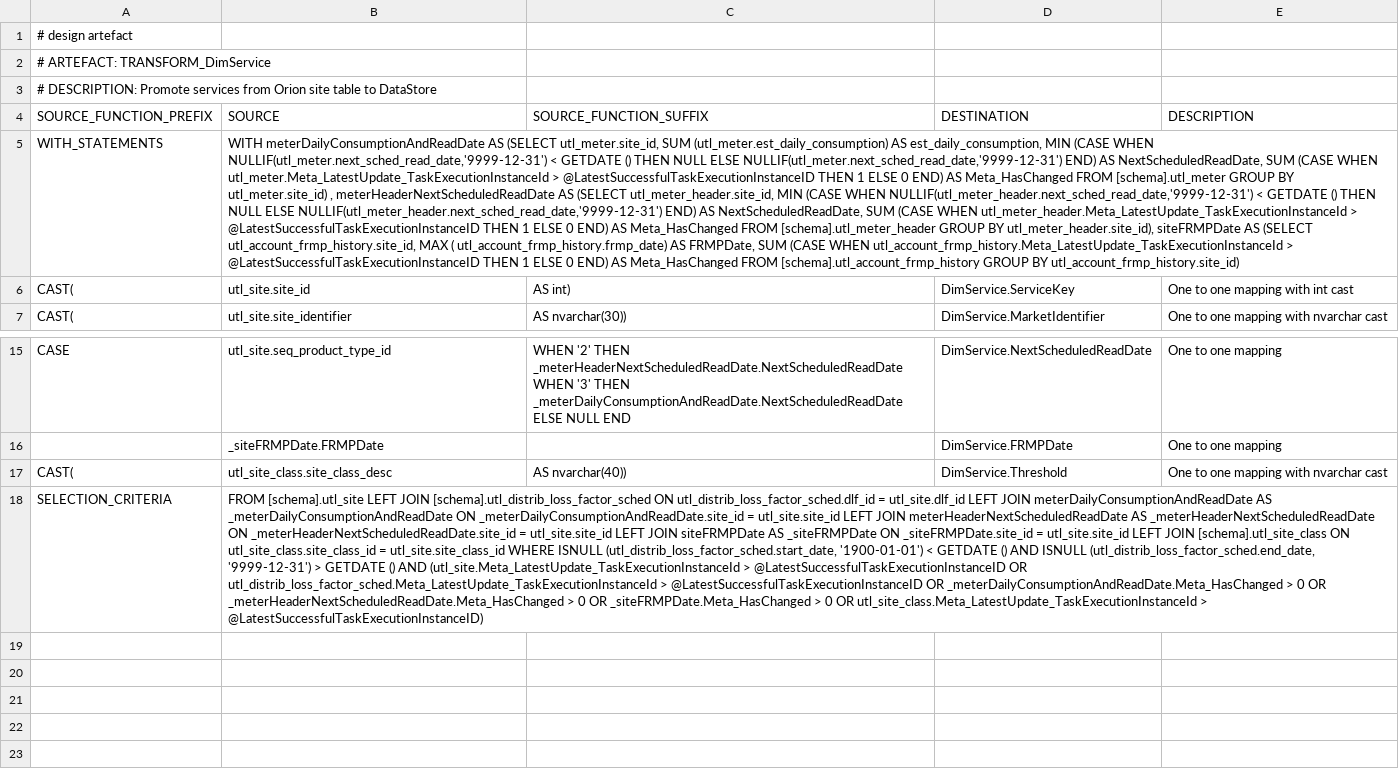
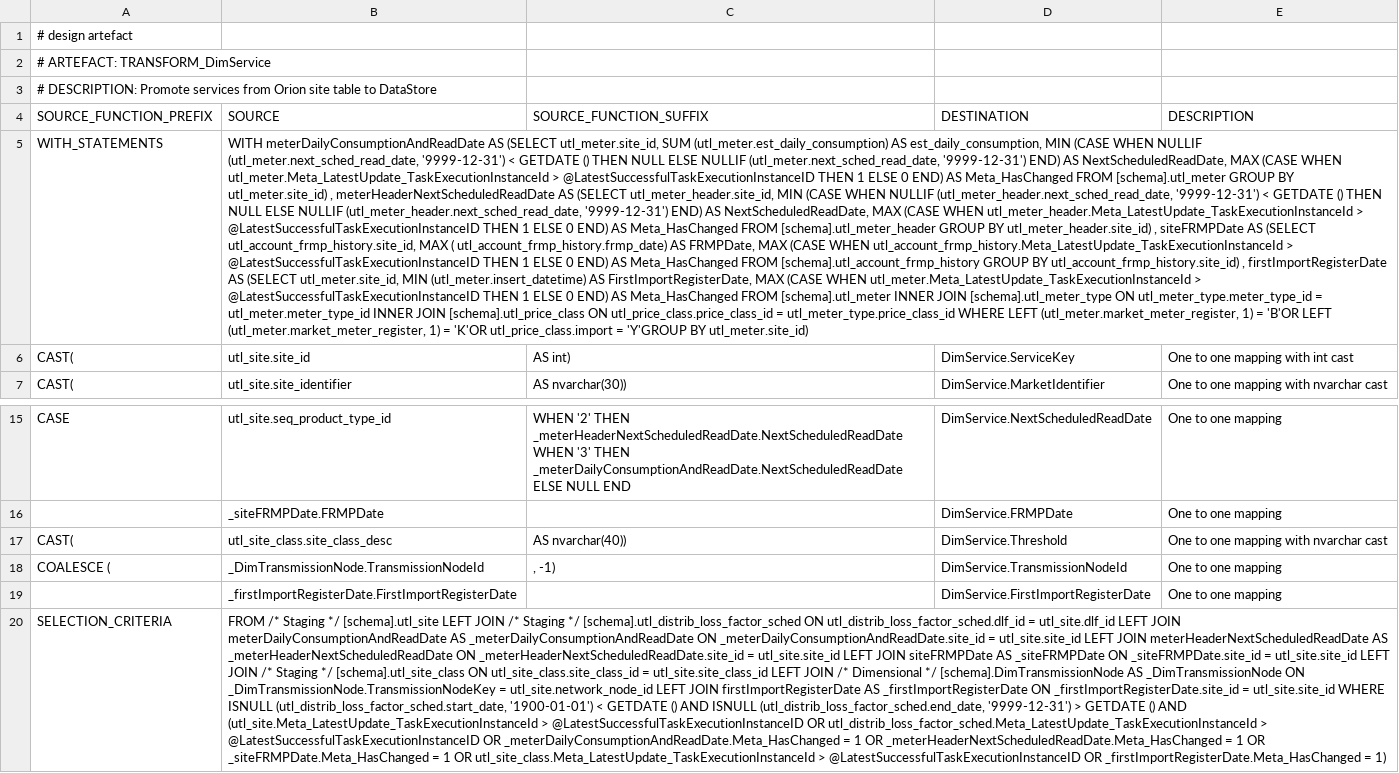
Before and after one commit to melvinwi/EDWCI, a TSV file: transformations/TRANSFORM_DimService.tsv, drawn as a sheet; only a part is shown, gaps mark what is left out; addresses are those after the commit; the diff names each change by its address in the sheet, - before the commit and + after, or states it on an @@ line.

Commit message:
Enhance DimService transformation [#717]

```diff
--- a/transformations/TRANSFORM_DimService.tsv
+++ b/transformations/TRANSFORM_DimService.tsv
-B5 (SOURCE): …(CASE WHEN NULLIF(utl_meter.next_sched_read_date,'9999-12-31') < GETDATE () THEN NULL ELSE NULLIF(utl_meter.next_sched_read_date,'9999-12-31') END) AS NextScheduledReadDate, SUM (CASE WHEN utl_meter.Meta_LatestUpdate_TaskExecutionInstanceId > @LatestSuccessfulTaskExecutionInstanceID THEN 1 ELSE 0 END) AS Meta_HasChanged FROM [schema].utl_meter GROUP BY utl_meter.site_id) , meterHeaderNextScheduledReadDate AS (SELECT utl_meter_header.site_id, MIN (CASE WHEN NULLIF(utl_meter_header.next_sched_read_date,'9999-12-31') < GETDATE () THEN NULL ELSE NULLIF(utl_meter_header.next_sched_read_date,'9999-12-31') END) AS NextScheduledReadDate, SUM (CASE WHEN utl_meter_header.Meta_LatestUpdate_TaskExecutionInstanceId > @LatestSuccessfulTaskExecutionInstanceID THEN 1 ELSE 0 END) AS Meta_HasChanged FROM [schema].utl_meter_header GROUP BY utl_meter_header.site_id), siteFRMPDate AS (SELECT utl_account_frmp_history.site_id, MAX ( utl_account_frmp_history.frmp_date) AS FRMPDate, SUM (CASE WHEN utl_account_frmp_history.Meta_LatestUpdate_TaskExecutionInstanceId > @LatestSuccessfulTaskExecutionInstanceID THEN 1 ELSE 0 END) AS Meta_HasChanged FROM [schema].utl_account_frmp_history GROUP BY utl_account_frmp_history.site_id)
+B5 (SOURCE): …(CASE WHEN NULLIF (utl_meter.next_sched_read_date, '9999-12-31') < GETDATE () THEN NULL ELSE NULLIF (utl_meter.next_sched_read_date, '9999-12-31') END) AS NextScheduledReadDate, MAX (CASE WHEN utl_meter.Meta_LatestUpdate_TaskExecutionInstanceId > @LatestSuccessfulTaskExecutionInstanceID THEN 1 ELSE 0 END) AS Meta_HasChanged FROM [schema].utl_meter GROUP BY utl_meter.site_id) , meterHeaderNextScheduledReadDate AS (SELECT utl_meter_header.site_id, MIN (CASE WHEN NULLIF (utl_meter_header.next_sched_read_date, '9999-12-31') < GETDATE () THEN NULL ELSE NULLIF (utl_meter_header.next_sched_read_date, '9999-12-31') END) AS NextScheduledReadDate, MAX (CASE WHEN utl_meter_header.Meta_LatestUpdate_TaskExecutionInstanceId > @LatestSuccessfulTaskExecutionInstanceID THEN 1 ELSE 0 END) AS Meta_HasChanged FROM [schema].utl_meter_header GROUP BY utl_meter_header.site_id) , siteFRMPDate AS (SELECT utl_account_frmp_history.site_id, MAX ( utl_account_frmp_history.frmp_date) AS FRMPDate, MAX (CASE WHEN utl_account_frmp_history.Meta_LatestUpdate_TaskExecutionInstanceId > @LatestSuccessfulTaskExecutionInstanceID THEN 1 ELSE 0 END) AS Meta_HasChanged FROM [schema].utl_account_frmp_history GROUP BY utl_account_frmp_history.site_id) , firstImportRegisterDate AS (SELECT utl_meter.site_id, MIN (utl_meter.insert_datetime) AS FirstImportRegisterDate, MAX (CASE WHEN utl_meter.Meta_LatestUpdate_TaskExecutionInstanceId > @LatestSuccessfulTaskExecutionInstanceID THEN 1 ELSE 0 END) AS Meta_HasChanged FROM [schema].utl_meter INNER JOIN [schema].utl_meter_type ON utl_meter_type.meter_type_id = utl_meter.meter_type_id INNER JOIN [schema].utl_price_class ON utl_price_class.price_class_id = utl_meter_type.price_class_id WHERE LEFT (utl_meter.market_meter_register, 1) = 'B'OR LEFT (utl_meter.market_meter_register, 1) = 'K'OR utl_price_class.import = 'Y'GROUP BY utl_meter.site_id)
+row 18: COALESCE ( | _DimTransmissionNode.TransmissionNodeId | , -1) | DimService.TransmissionNodeId | One to one mapping
+row 19:  | _firstImportRegisterDate.FirstImportRegisterDate |  | DimService.FirstImportRegisterDate | One to one mapping
-B20 (SOURCE): FROM [schema].utl_site LEFT JOIN [schema].utl_distrib_loss_factor_sched ON utl_distrib_loss_factor_sched.dlf_id = utl_site.dlf_id LEFT JOIN meterDailyConsumptionAndReadDate AS _meterDailyConsumptionAndReadDate ON _meterDailyConsumptionAndReadDate.site_id = utl_site.site_id LEFT JOIN meterHeaderNextScheduledReadDate AS _meterHeaderNextScheduledReadDate ON _meterHeaderNextScheduledReadDate.site_id = utl_site.site_id LEFT JOIN siteFRMPDate AS _siteFRMPDate ON _siteFRMPDate.site_id = utl_site.site_id LEFT JOIN [schema].utl_site_class ON utl_site_class.site_class_id = utl_site.site_class_id WHERE ISNULL (utl_distrib_loss_factor_sched.start_date, '1900-01-01') < GETDATE () AND ISNULL (utl_distrib_loss_factor_sched.end_date, '9999-12-31') > GETDATE () AND (utl_site.Meta_LatestUpdate_TaskExecutionInstanceId > @LatestSuccessfulTaskExecutionInstanceID OR utl_distrib_loss_factor_sched.Meta_LatestUpdate_TaskExecutionInstanceId > @LatestSuccessfulTaskExecutionInstanceID OR _meterDailyConsumptionAndReadDate.Meta_HasChanged > 0 OR _meterHeaderNextScheduledReadDate.Meta_HasChanged > 0 OR _siteFRMPDate.Meta_HasChanged > 0 OR utl_site_class.Meta_LatestUpdate_TaskExecutionInstanceId > @LatestSuccessfulTaskExecutionInstanceID)
+B20 (SOURCE): FROM /* Staging */ [schema].utl_site LEFT JOIN /* Staging */ [schema].utl_distrib_loss_factor_sched ON utl_distrib_loss_factor_sched.dlf_id = utl_site.dlf_id LEFT JOIN meterDailyConsumptionAndReadDate AS _meterDailyConsumptionAndReadDate ON _meterDailyConsumptionAndReadDate.site_id = utl_site.site_id LEFT JOIN meterHeaderNextScheduledReadDate AS _meterHeaderNextScheduledReadDate ON _meterHeaderNextScheduledReadDate.site_id = utl_site.site_id LEFT JOIN siteFRMPDate AS _siteFRMPDate ON _siteFRMPDate.site_id = utl_site.site_id LEFT JOIN /* Staging */ [schema].utl_site_class ON utl_site_class.site_class_id = utl_site.site_class_id LEFT JOIN /* Dimensional */ [schema].DimTransmissionNode AS _DimTransmissionNode ON _DimTransmissionNode.TransmissionNodeKey = utl_site.network_node_id LEFT JOIN firstImportRegisterDate AS _firstImportRegisterDate ON _firstImportRegisterDate.site_id = utl_site.site_id WHERE ISNULL (utl_distrib_loss_factor_sched.start_date, '1900-01-01') < GETDATE () AND ISNULL (utl_distrib_loss_factor_sched.end_date, '9999-12-31') > GETDATE () AND (utl_site.Meta_LatestUpdate_TaskExecutionInstanceId > @LatestSuccessfulTaskExecutionInstanceID OR utl_distrib_loss_factor_sched.Meta_LatestUpdate_TaskExecutionInstanceId > @LatestSuccessfulTaskExecutionInstanceID OR _meterDailyConsumptionAndReadDate.Meta_HasChanged = 1 OR _meterHeaderNextScheduledReadDate.Meta_HasChanged = 1 OR _siteFRMPDate.Meta_HasChanged = 1 OR utl_site_class.Meta_LatestUpdate_TaskExecutionInstanceId > @LatestSuccessfulTaskExecutionInstanceID OR _firstImportRegisterDate.Meta_HasChanged = 1)
```
Also changed, not shown: 1 other file.
